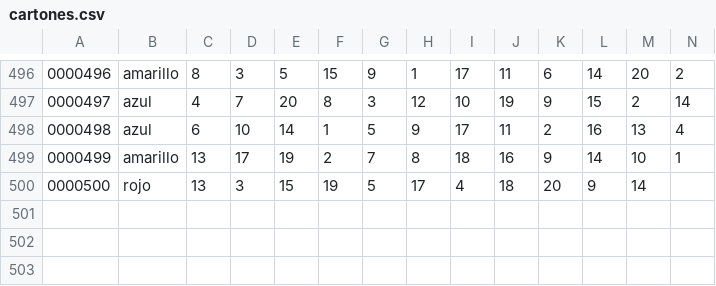
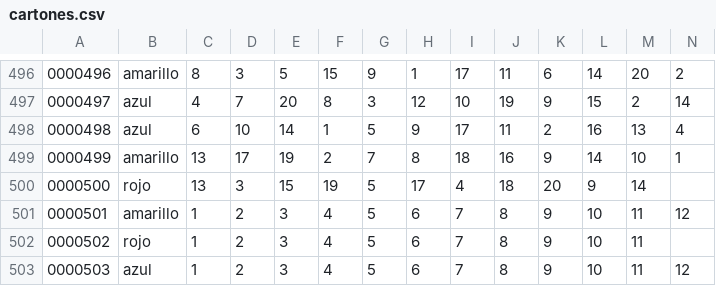
Before and after one commit to hvillega99/Bingo-2.0, a CSV file: cartones.csv, drawn as a sheet; only a part is shown, gaps mark what is left out; rows hold the shown columns only; the diff names each change by its address in the sheet, - before the commit and + after, or states it on an @@ line.

```diff
--- a/cartones.csv
+++ b/cartones.csv
+row 501: 0000501 | amarillo | 1 | 2 | 3 | 4 | 5 | 6 | 7 | 8 | 9 | 10 | 11 | 12
+row 502: 0000502 | rojo | 1 | 2 | 3 | 4 | 5 | 6 | 7 | 8 | 9 | 10 | 11
+row 503: 0000503 | azul | 1 | 2 | 3 | 4 | 5 | 6 | 7 | 8 | 9 | 10 | 11 | 12
```
Also changed, not shown: 1 other file.
